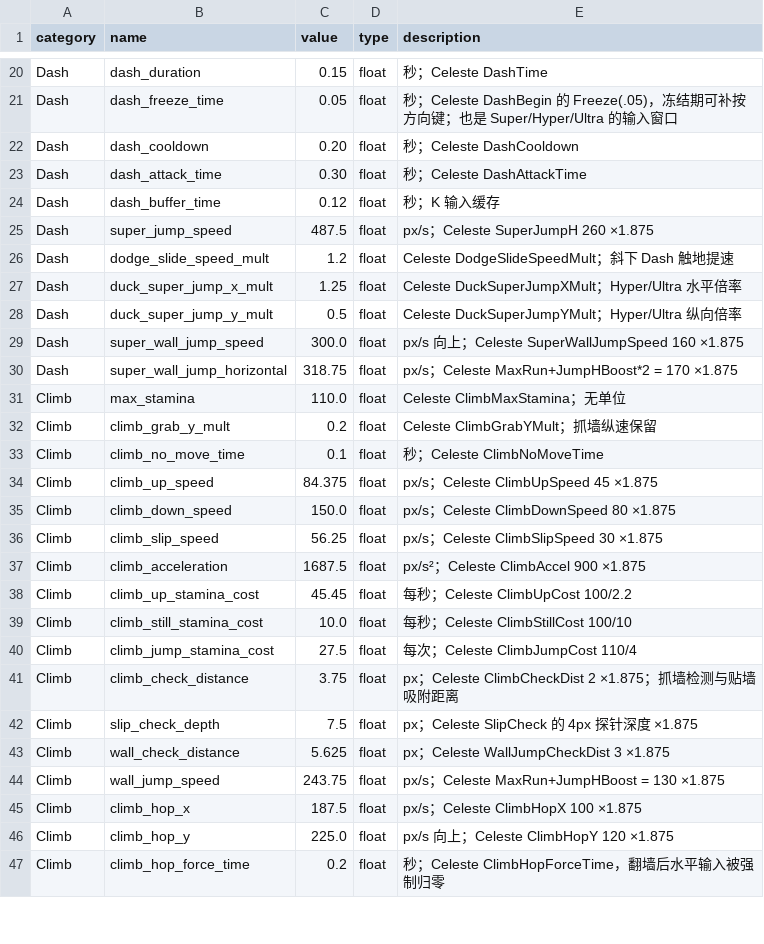
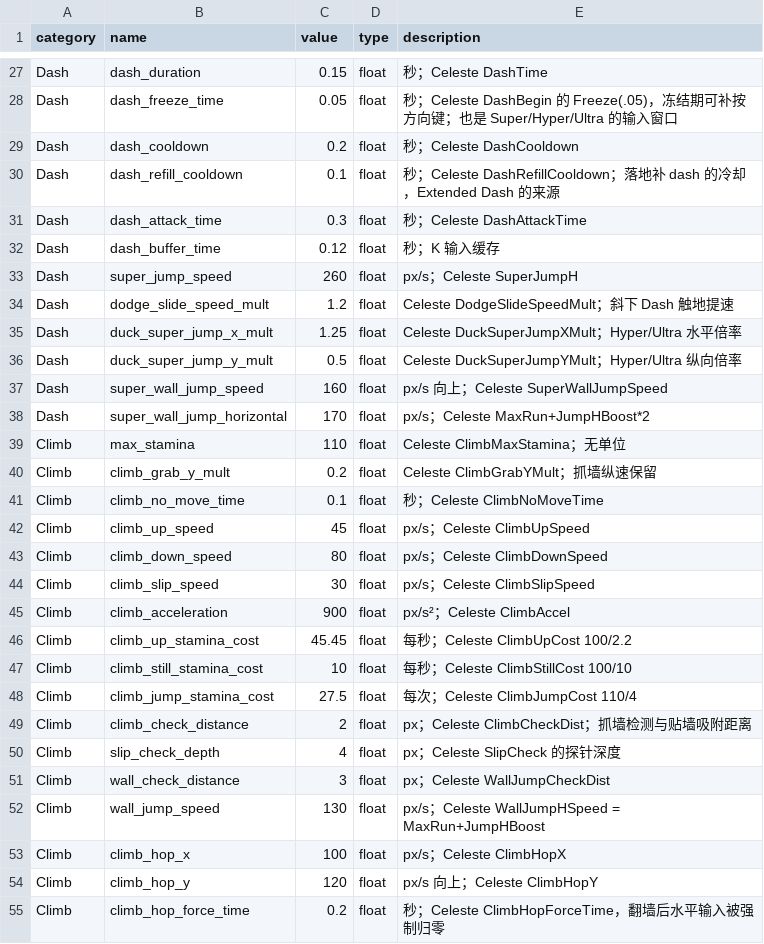
Before and after one commit to leorixan/plantformer-demo, a CSV file: docs/player_params.csv, drawn as a sheet; only a part is shown, gaps mark what is left out; the diff covers the shown part only.

Commit message:
Rescale to Celeste spec (8px tiles), add ducking, wall slide/wallboost, cleanup
- Scale: 1 tile = 8px, viewport 320x180, hitbox 8x11 standing / 8x6 ducking; all params are raw Celeste values (no more x1.875 decimals)

- Ducking per NormalUpdate: duck friction, CanUnDuck, DuckCorrectCheck/Slide, auto-stand while falling; hitbox bottom stays at the feet

- Wall slide, wallboost (stamina refund on neutral climb jump), wall speed retention, fastfalling, dash refill cooldown

- NormalUpdate jump dispatch: ClimbJump / SuperWallJump / WallJump (fixes being flung off the wall while holding grab)

- Godot adaptations: CONTACT_MARGIN for wall snap, SHAPE_INSET so an 8px body fits a 1-tile gap; corner correction uses box overlap like CollideCheck

- Cleanup: dead state vars, ConfigLoader.get_value, empty Grid node, CSV translation import artifacts

- Regression: 71/71 assertions, verified by deliberate breakage

```diff
--- a/docs/player_params.csv
+++ b/docs/player_params.csv
@@ -21,6 +28,7 @@ Dash,dash_duration,0.15,float,秒；Celeste DashTime
 Dash,dash_freeze_time,0.05,float,秒；Celeste DashBegin 的 Freeze(.05)，冻结期可补按方向键；也是 Super/Hyper/Ultra 的输入窗口
-Dash,dash_cooldown,0.20,float,秒；Celeste DashCooldown
-Dash,dash_attack_time,0.30,float,秒；Celeste DashAttackTime
+Dash,dash_cooldown,0.2,float,秒；Celeste DashCooldown
+Dash,dash_refill_cooldown,0.1,float,秒；Celeste DashRefillCooldown；落地补 dash 的冷却，Extended Dash 的来源
+Dash,dash_attack_time,0.3,float,秒；Celeste DashAttackTime
 Dash,dash_buffer_time,0.12,float,秒；K 输入缓存
-Dash,super_jump_speed,487.5,float,px/s；Celeste SuperJumpH 260 ×1.875
+Dash,super_jump_speed,260,float,px/s；Celeste SuperJumpH
 Dash,dodge_slide_speed_mult,1.2,float,Celeste DodgeSlideSpeedMult；斜下 Dash 触地提速
@@ -28,20 +36,20 @@ Dash,duck_super_jump_x_mult,1.25,float,Celeste DuckSuperJumpXMult；Hyper/Ultra
 Dash,duck_super_jump_y_mult,0.5,float,Celeste DuckSuperJumpYMult；Hyper/Ultra 纵向倍率
-Dash,super_wall_jump_speed,300.0,float,px/s 向上；Celeste SuperWallJumpSpeed 160 ×1.875
-Dash,super_wall_jump_horizontal,318.75,float,px/s；Celeste MaxRun+JumpHBoost*2 = 170 ×1.875
-Climb,max_stamina,110.0,float,Celeste ClimbMaxStamina；无单位
+Dash,super_wall_jump_speed,160,float,px/s 向上；Celeste SuperWallJumpSpeed
+Dash,super_wall_jump_horizontal,170,float,px/s；Celeste MaxRun+JumpHBoost*2
+Climb,max_stamina,110,float,Celeste ClimbMaxStamina；无单位
 Climb,climb_grab_y_mult,0.2,float,Celeste ClimbGrabYMult；抓墙纵速保留
 Climb,climb_no_move_time,0.1,float,秒；Celeste ClimbNoMoveTime
-Climb,climb_up_speed,84.375,float,px/s；Celeste ClimbUpSpeed 45 ×1.875
-Climb,climb_down_speed,150.0,float,px/s；Celeste ClimbDownSpeed 80 ×1.875
-Climb,climb_slip_speed,56.25,float,px/s；Celeste ClimbSlipSpeed 30 ×1.875
-Climb,climb_acceleration,1687.5,float,px/s²；Celeste ClimbAccel 900 ×1.875
+Climb,climb_up_speed,45,float,px/s；Celeste ClimbUpSpeed
+Climb,climb_down_speed,80,float,px/s；Celeste ClimbDownSpeed
+Climb,climb_slip_speed,30,float,px/s；Celeste ClimbSlipSpeed
+Climb,climb_acceleration,900,float,px/s²；Celeste ClimbAccel
 Climb,climb_up_stamina_cost,45.45,float,每秒；Celeste ClimbUpCost 100/2.2
-Climb,climb_still_stamina_cost,10.0,float,每秒；Celeste ClimbStillCost 100/10
+Climb,climb_still_stamina_cost,10,float,每秒；Celeste ClimbStillCost 100/10
 Climb,climb_jump_stamina_cost,27.5,float,每次；Celeste ClimbJumpCost 110/4
-Climb,climb_check_distance,3.75,float,px；Celeste ClimbCheckDist 2 ×1.875；抓墙检测与贴墙吸附距离
-Climb,slip_check_depth,7.5,float,px；Celeste SlipCheck 的 4px 探针深度 ×1.875
-Climb,wall_check_distance,5.625,float,px；Celeste WallJumpCheckDist 3 ×1.875
-Climb,wall_jump_speed,243.75,float,px/s；Celeste MaxRun+JumpHBoost = 130 ×1.875
-Climb,climb_hop_x,187.5,float,px/s；Celeste ClimbHopX 100 ×1.875
-Climb,climb_hop_y,225.0,float,px/s 向上；Celeste ClimbHopY 120 ×1.875
+Climb,climb_check_distance,2,float,px；Celeste ClimbCheckDist；抓墙检测与贴墙吸附距离
+Climb,slip_check_depth,4,float,px；Celeste SlipCheck 的探针深度
+Climb,wall_check_distance,3,float,px；Celeste WallJumpCheckDist
+Climb,wall_jump_speed,130,float,px/s；Celeste WallJumpHSpeed = MaxRun+JumpHBoost
+Climb,climb_hop_x,100,float,px/s；Celeste ClimbHopX
+Climb,climb_hop_y,120,float,px/s 向上；Celeste ClimbHopY
 Climb,climb_hop_force_time,0.2,float,秒；Celeste ClimbHopForceTime，翻墙后水平输入被强制归零
```
Also changed, not shown: 11 added rows and 32 edited cells elsewhere in this file, 14 other files.
